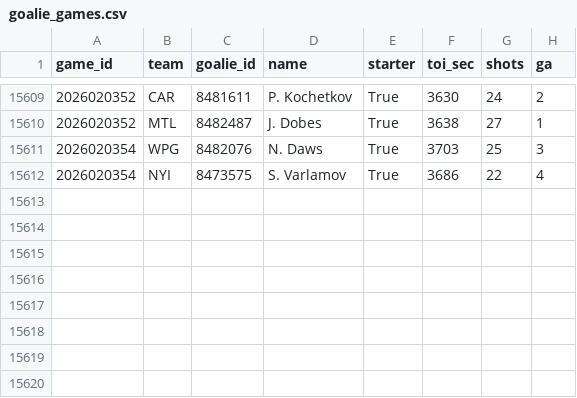
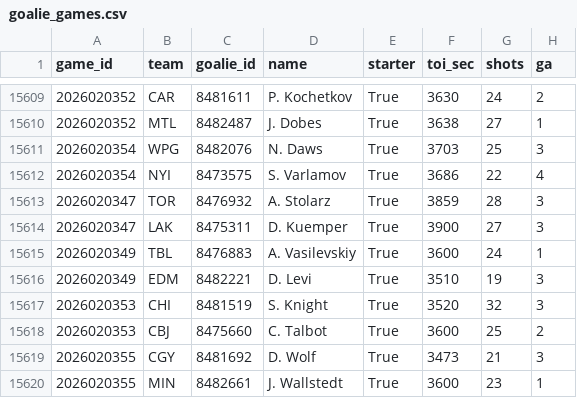
Before and after one commit to 88jackcarr/NHL-odds-betting, a CSV file: data/goalie_games.csv, drawn as a sheet; only a part is shown, gaps mark what is left out.

```diff
--- a/data/goalie_games.csv
+++ b/data/goalie_games.csv
@@ -15612 +15612,9 @@ game_id,team,goalie_id,name,starter,toi_sec,shots,ga
 2026020354,NYI,8473575,S. Varlamov,True,3686,22,4
+2026020347,TOR,8476932,A. Stolarz,True,3859,28,3
+2026020347,LAK,8475311,D. Kuemper,True,3900,27,3
+2026020349,TBL,8476883,A. Vasilevskiy,True,3600,24,1
+2026020349,EDM,8482221,D. Levi,True,3510,19,3
+2026020353,CHI,8481519,S. Knight,True,3520,32,3
+2026020353,CBJ,8475660,C. Talbot,True,3600,25,2
+2026020355,CGY,8481692,D. Wolf,True,3473,21,3
+2026020355,MIN,8482661,J. Wallstedt,True,3600,23,1
```
Also changed, not shown: data/games.csv, data/predictions.csv, 1 other file.
